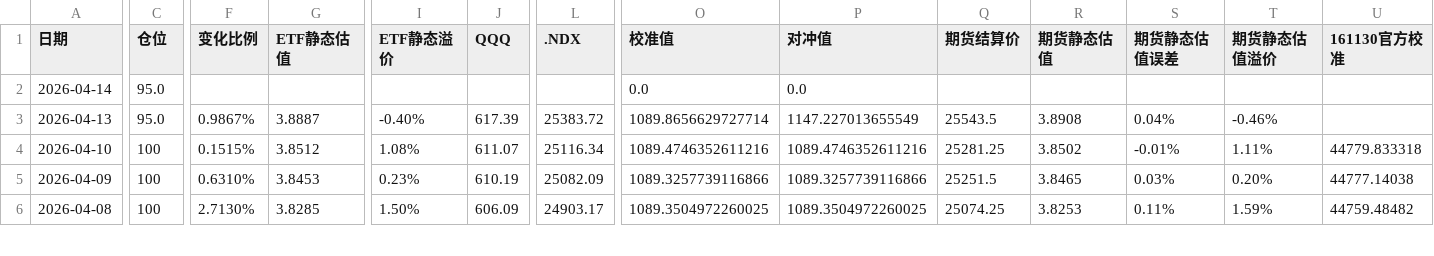
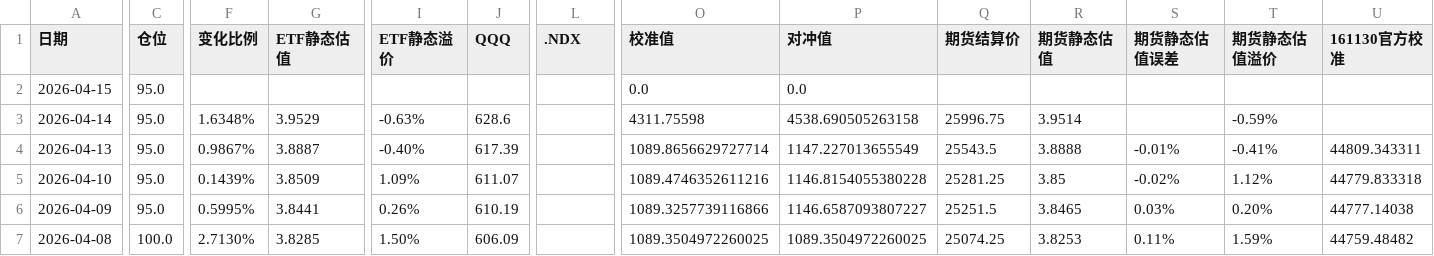
Before and after one commit to milan161/arbTest, a CSV file: data/LOF_161130_history.csv, drawn as a sheet; only a part is shown, gaps mark what is left out; addresses are those after the commit; rows hold the shown columns only; the diff covers the shown part only; the diff names each change by its address in the sheet, - before the commit and + after, or states it on an @@ line.

```diff
--- a/data/LOF_161130_history.csv
+++ b/data/LOF_161130_history.csv
+row 2: 2026-04-15 | 95.0 |  |  |  |  |  | 0.0 | 0.0
-F3 (变化比例): (empty)
+F3 (变化比例): 1.6348%
-G3 (ETF静态估值): (empty)
+G3 (ETF静态估值): 3.9529
-I3 (ETF静态溢价): (empty)
+I3 (ETF静态溢价): -0.63%
-J3 (QQQ): (empty)
+J3 (QQQ): 628.6
-O3 (校准值): 0.0
+O3 (校准值): 4311.75598
-P3 (对冲值): 0.0
+P3 (对冲值): 4538.690505263158
-Q3 (期货结算价): (empty)
+Q3 (期货结算价): 25996.75
-R3 (期货静态估值): (empty)
+R3 (期货静态估值): 3.9514
-T3 (期货静态估值溢价): (empty)
+T3 (期货静态估值溢价): -0.59%
-L4 (.NDX): 25383.72
+L4 (.NDX): (empty)
-R4 (期货静态估值): 3.8908
+R4 (期货静态估值): 3.8888
-S4 (期货静态估值误差): 0.04%
+S4 (期货静态估值误差): -0.01%
-T4 (期货静态估值溢价): -0.46%
+T4 (期货静态估值溢价): -0.41%
-U4 (161130官方校准): (empty)
+U4 (161130官方校准): 44809.343311
-C5:C6 (仓位): 100
+C5:C6 (仓位): 95.0
-F5 (变化比例): 0.1515%
+F5 (变化比例): 0.1439%
-G5 (ETF静态估值): 3.8512
+G5 (ETF静态估值): 3.8509
-I5 (ETF静态溢价): 1.08%
+I5 (ETF静态溢价): 1.09%
-L5 (.NDX): 25116.34
+L5 (.NDX): (empty)
-P5 (对冲值): 1089.4746352611216
+P5 (对冲值): 1146.8154055380228
-R5 (期货静态估值): 3.8502
+R5 (期货静态估值): 3.85
-S5 (期货静态估值误差): -0.01%
+S5 (期货静态估值误差): -0.02%
-T5 (期货静态估值溢价): 1.11%
+T5 (期货静态估值溢价): 1.12%
-F6 (变化比例): 0.6310%
+F6 (变化比例): 0.5995%
-G6 (ETF静态估值): 3.8453
+G6 (ETF静态估值): 3.8441
-I6 (ETF静态溢价): 0.23%
+I6 (ETF静态溢价): 0.26%
-L6 (.NDX): 25082.09
+L6 (.NDX): (empty)
-P6 (对冲值): 1089.3257739116866
+P6 (对冲值): 1146.6587093807227
-C7 (仓位): 100
+C7 (仓位): 100.0
-L7 (.NDX): 24903.17
+L7 (.NDX): (empty)
```
Also changed, not shown: 60 edited cells elsewhere in this file, data/GLD_USO_basic_data.csv, data/LOF_160719_history.csv, 33 other files.
